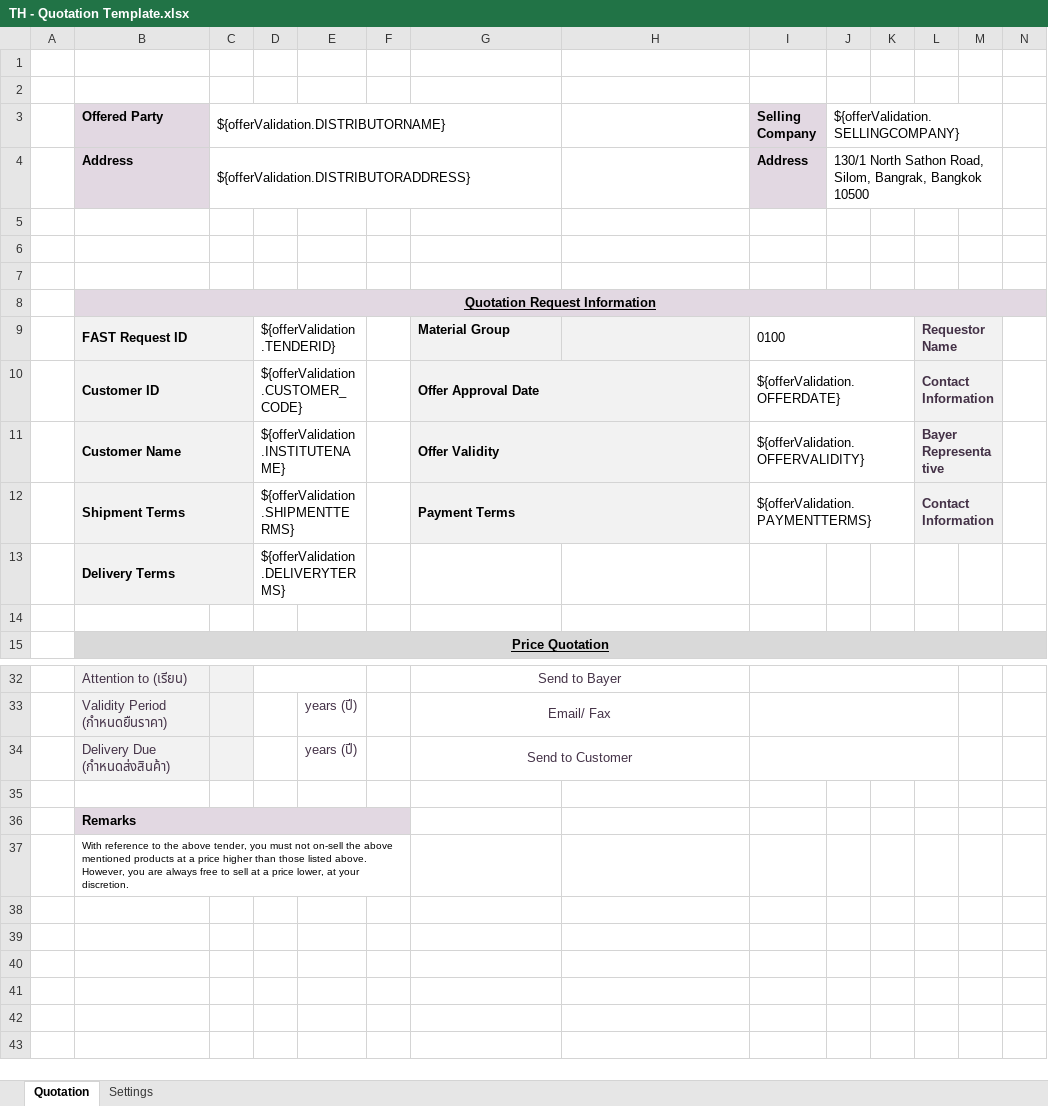
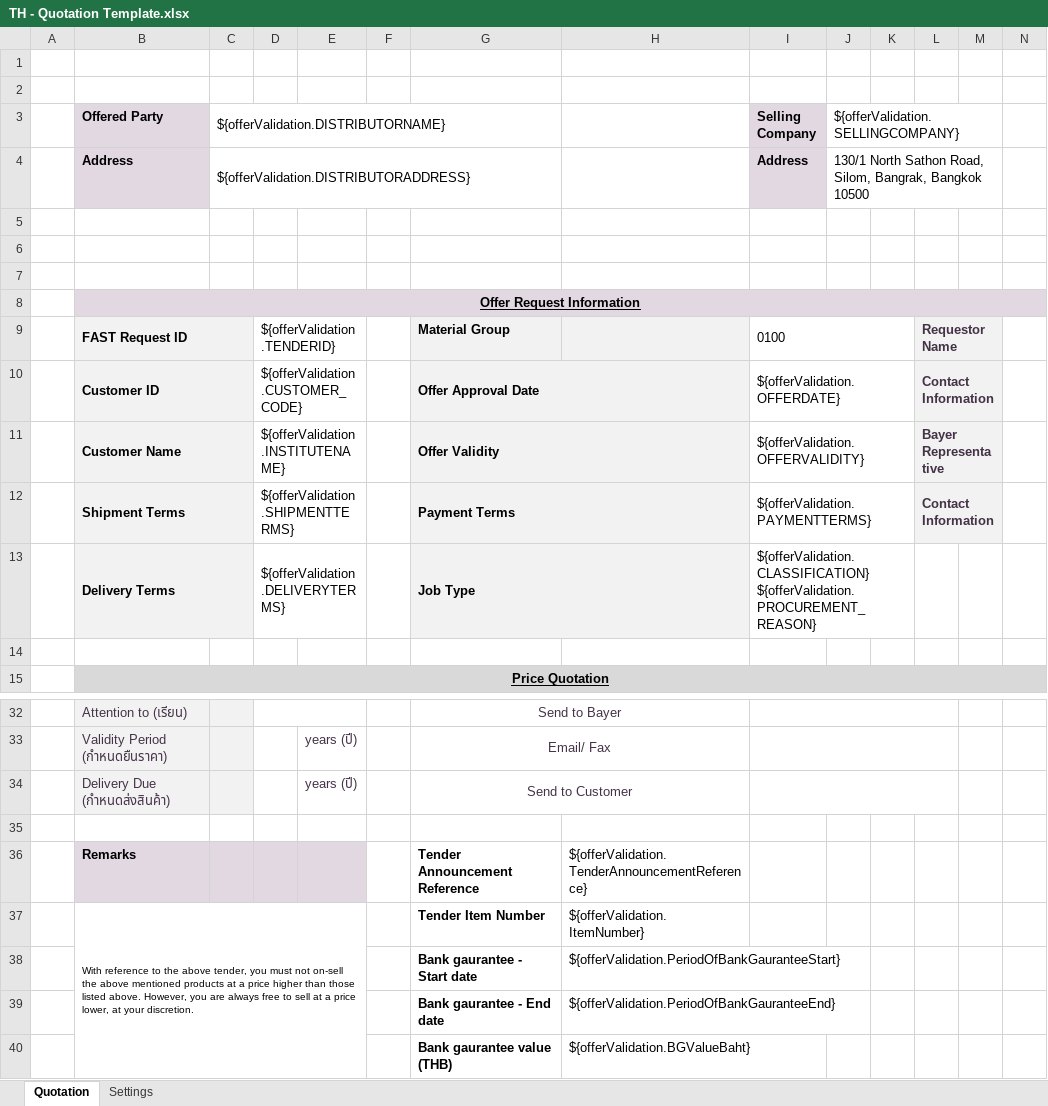
Before and after one commit to mandar-velankar/TNDR_FAST_BACKEND, an Excel workbook: srv/xlsx-templates/TH - Quotation Template.xlsx, sheet Quotation, drawn as a sheet; only a part is shown, gaps mark what is left out; values as stored, in another font and other column widths than the file's, no borders; charts and pictures not drawn; removed rows and columns are numbered as before the commit, all else as after; the diff names each change by its address in the sheet, - before the commit and + after, or states it on an @@ line.

Commit message:
Changes in tender application fields

```diff
--- a/srv/xlsx-templates/TH - Quotation Template.xlsx (sheet Quotation)
+++ b/srv/xlsx-templates/TH - Quotation Template.xlsx (sheet Quotation)
-B8 (Offered Party): Quotation Request Information
+B8 (Offered Party): Offer Request Information
-G13: (empty)
+G13: Job Type
-G13:H13 fill: none
+G13:H13 fill: #F2F2F2
+G13:H13 merged
-I13 (Selling Company): (empty)
+I13 (Selling Company): ${offerValidation.CLASSIFICATION} ${offerValidation.PROCUREMENT_REASON}
+I13:K13 merged
-row 36:  | Remarks
-row 37:  | With reference to the above tender, you must not on-sell the above mentioned products at a price higher than those listed above. However, you are always free to sell at a price lower, at your discretion.
+row 36:  | Remarks |  |  |  |  | Tender Announcement Reference | ${offerValidation.TenderAnnouncementReference}
+row 37:  | With reference to the above tender, you must not on-sell the above mentioned products at a price higher than those listed above. However, you are always free to sell at a price lower, at your discretion. |  |  |  |  | Tender Item Number | ${offerValidation.ItemNumber}
+row 38:  |  |  |  |  |  | Bank gaurantee - Start date | ${offerValidation.PeriodOfBankGauranteeStart}
+row 39:  |  |  |  |  |  | Bank gaurantee - End date | ${offerValidation.PeriodOfBankGauranteeEnd}
+row 40:  |  |  |  |  |  | Bank gaurantee value (THB) | ${offerValidation.BGValueBaht}
```
